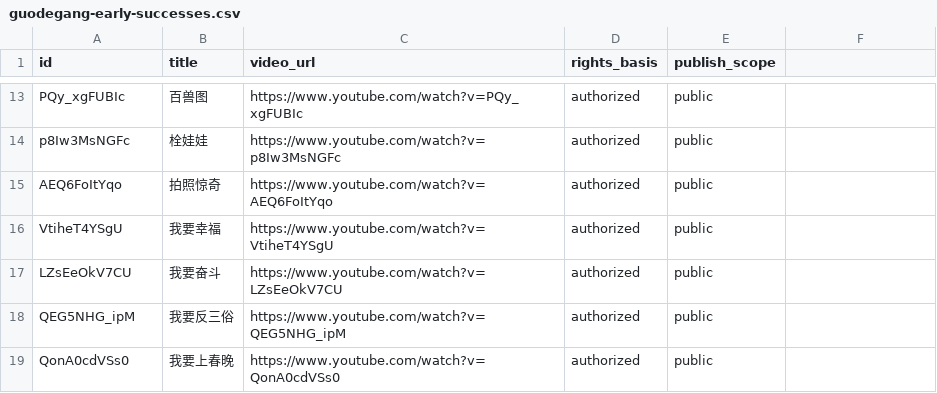
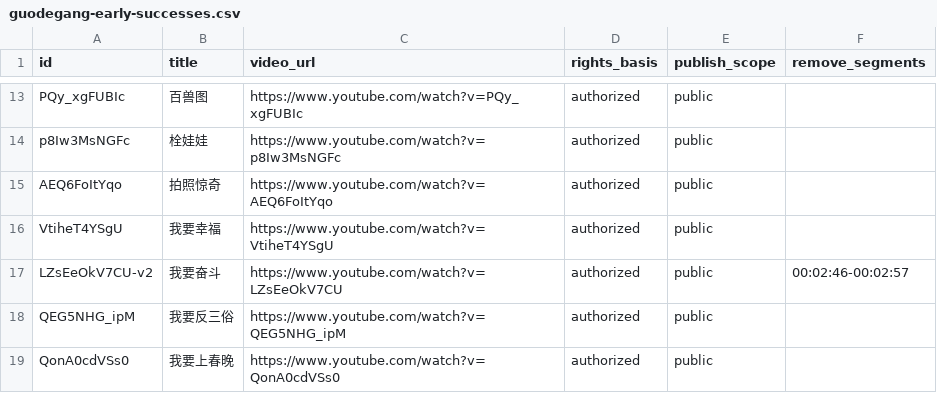
Before and after one commit to Business-Unit-for-Video/authorized-media-publisher, a CSV file: input/guodegang-early-successes.csv, drawn as a sheet; only a part is shown, gaps mark what is left out; the diff names each change by its address in the sheet, - before the commit and + after, or states it on an @@ line.

Commit message:
fix: reprocess rejected Yu Gang segment

```diff
--- a/input/guodegang-early-successes.csv
+++ b/input/guodegang-early-successes.csv
-F1: (empty)
+F1: remove_segments
-A17 (id): LZsEeOkV7CU
+A17 (id): LZsEeOkV7CU-v2
-F17 (remove_segments): (empty)
+F17 (remove_segments): 00:02:46-00:02:57
```
Also changed, not shown: 3 other files.
